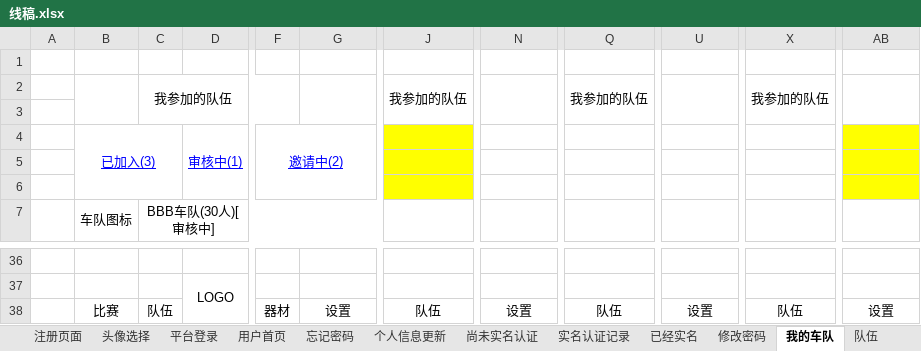
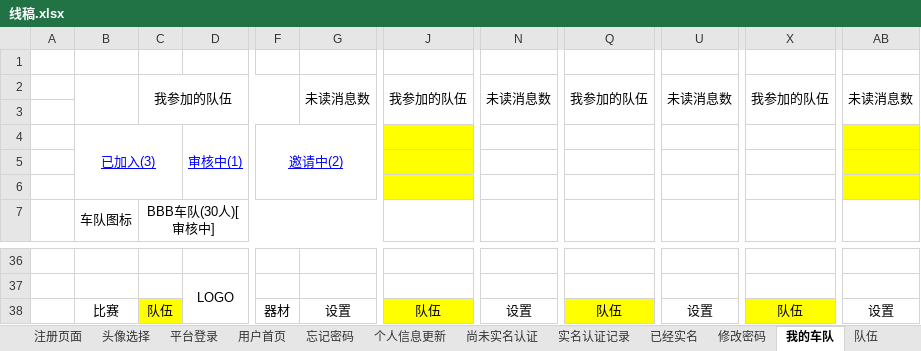
Before and after one commit to eappl/admin_prototype, an Excel workbook: prototype/app/doc/线稿.xlsx, sheet 我的车队, drawn as a sheet; only a part is shown, gaps mark what is left out; values as stored, in another font and other column widths than the file's, no borders; the diff names each change by its address in the sheet, - before the commit and + after, or states it on an @@ line.

```diff
--- a/prototype/app/doc/线稿.xlsx (sheet 我的车队)
+++ b/prototype/app/doc/线稿.xlsx (sheet 我的车队)
-G2: (empty)
+G2: 未读消息数
-N2: (empty)
+N2: 未读消息数
-U2: (empty)
+U2: 未读消息数
-AB2: (empty)
+AB2: 未读消息数
-C38 fill: none
+C38 fill: #FFFF00
-J38 fill: none
+J38 fill: #FFFF00
-Q38 fill: none
+Q38 fill: #FFFF00
-X38 fill: none
+X38 fill: #FFFF00
```
Also changed, not shown: sheet 用户首页, sheet 队伍详情, sheet 我管理的队伍, sheet 队伍, sheet 队伍创建, sheet 实名认证记录, 4 more sheets, other sheet tabs.
